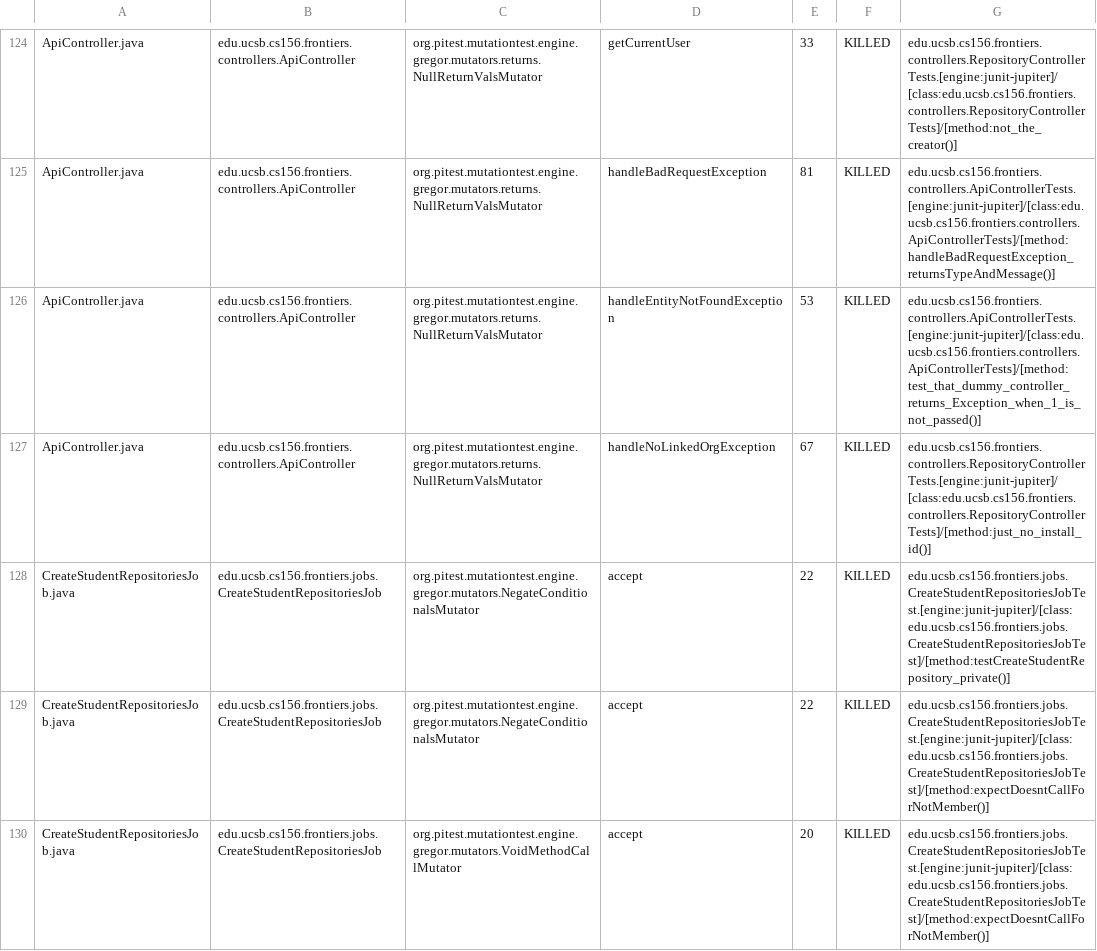
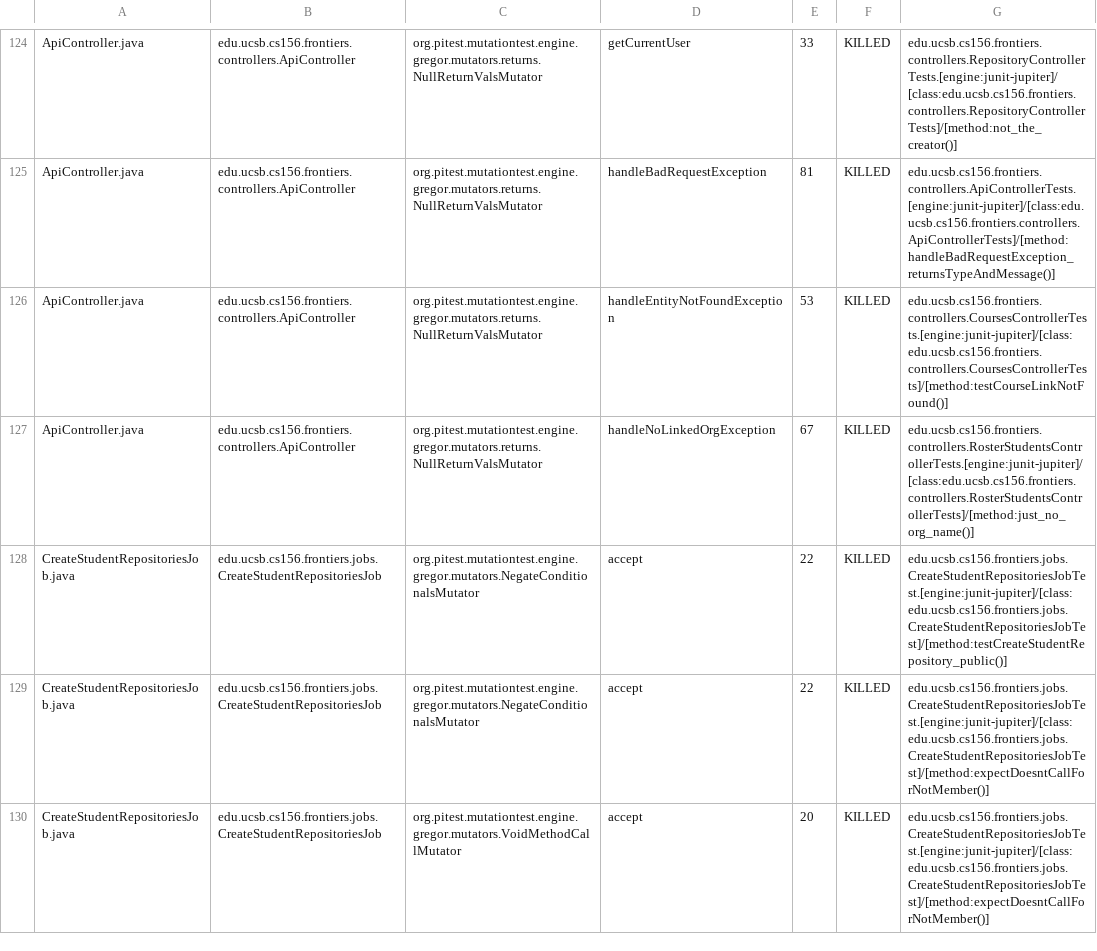
Before and after one commit to ucsb-cs156-s25/proj-frontiers-s25-09, a CSV file: pitest/mutations.csv, drawn as a sheet; only a part is shown, gaps mark what is left out; the diff covers the shown part only.

Commit message:
Deploying to gh-pages from @ ucsb-cs156-s25/proj-frontiers-s25-09@6eba5f978b435550061a00fe7d77be3275059e31 🚀

```diff
--- a/pitest/mutations.csv
+++ b/pitest/mutations.csv
@@ -125,5 +125,5 @@ ApiController.java,edu.ucsb.cs156.frontiers.controllers.ApiController,org.pitest
 ApiController.java,edu.ucsb.cs156.frontiers.controllers.ApiController,org.pitest.mutationtest.engine.gregor.mutators.returns.NullReturnValsMutator,handleBadRequestException,81,KILLED,edu.ucsb.cs156.frontiers.controllers.ApiControllerTests.[engine:junit-jupiter]/[class:edu.ucsb.cs156.frontiers.controllers.ApiControllerTests]/[method:handleBadRequestException_returnsTypeAndMessage()]
-ApiController.java,edu.ucsb.cs156.frontiers.controllers.ApiController,org.pitest.mutationtest.engine.gregor.mutators.returns.NullReturnValsMutator,handleEntityNotFoundException,53,KILLED,edu.ucsb.cs156.frontiers.controllers.ApiControllerTests.[engine:junit-jupiter]/[class:edu.ucsb.cs156.frontiers.controllers.ApiControllerTests]/[method:test_that_dummy_controller_returns_Exception_when_1_is_not_passed()]
-ApiController.java,edu.ucsb.cs156.frontiers.controllers.ApiController,org.pitest.mutationtest.engine.gregor.mutators.returns.NullReturnValsMutator,handleNoLinkedOrgException,67,KILLED,edu.ucsb.cs156.frontiers.controllers.RepositoryControllerTests.[engine:junit-jupiter]/[class:edu.ucsb.cs156.frontiers.controllers.RepositoryControllerTests]/[method:just_no_install_id()]
-CreateStudentRepositoriesJob.java,edu.ucsb.cs156.frontiers.jobs.CreateStudentRepositoriesJob,org.pitest.mutationtest.engine.gregor.mutators.NegateConditionalsMutator,accept,22,KILLED,edu.ucsb.cs156.frontiers.jobs.CreateStudentRepositoriesJobTest.[engine:junit-jupiter]/[class:edu.ucsb.cs156.frontiers.jobs.CreateStudentRepositoriesJobTest]/[method:testCreateStudentRepository_private()]
+ApiController.java,edu.ucsb.cs156.frontiers.controllers.ApiController,org.pitest.mutationtest.engine.gregor.mutators.returns.NullReturnValsMutator,handleEntityNotFoundException,53,KILLED,edu.ucsb.cs156.frontiers.controllers.CoursesControllerTests.[engine:junit-jupiter]/[class:edu.ucsb.cs156.frontiers.controllers.CoursesControllerTests]/[method:testCourseLinkNotFound()]
+ApiController.java,edu.ucsb.cs156.frontiers.controllers.ApiController,org.pitest.mutationtest.engine.gregor.mutators.returns.NullReturnValsMutator,handleNoLinkedOrgException,67,KILLED,edu.ucsb.cs156.frontiers.controllers.RosterStudentsControllerTests.[engine:junit-jupiter]/[class:edu.ucsb.cs156.frontiers.controllers.RosterStudentsControllerTests]/[method:just_no_org_name()]
+CreateStudentRepositoriesJob.java,edu.ucsb.cs156.frontiers.jobs.CreateStudentRepositoriesJob,org.pitest.mutationtest.engine.gregor.mutators.NegateConditionalsMutator,accept,22,KILLED,edu.ucsb.cs156.frontiers.jobs.CreateStudentRepositoriesJobTest.[engine:junit-jupiter]/[class:edu.ucsb.cs156.frontiers.jobs.CreateStudentRepositoriesJobTest]/[method:testCreateStudentRepository_public()]
 CreateStudentRepositoriesJob.java,edu.ucsb.cs156.frontiers.jobs.CreateStudentRepositoriesJob,org.pitest.mutationtest.engine.gregor.mutators.NegateConditionalsMutator,accept,22,KILLED,edu.ucsb.cs156.frontiers.jobs.CreateStudentRepositoriesJobTest.[engine:junit-jupiter]/[class:edu.ucsb.cs156.frontiers.jobs.CreateStudentRepositoriesJobTest]/[method:expectDoesntCallForNotMember()]
```
Also changed, not shown: 6 edited cells elsewhere in this file, 29 other files.
